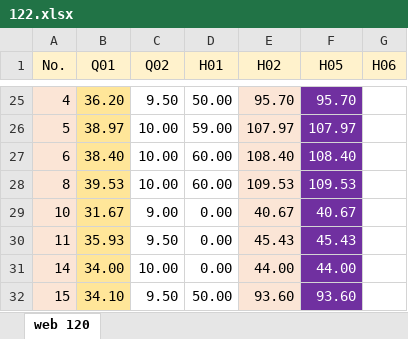
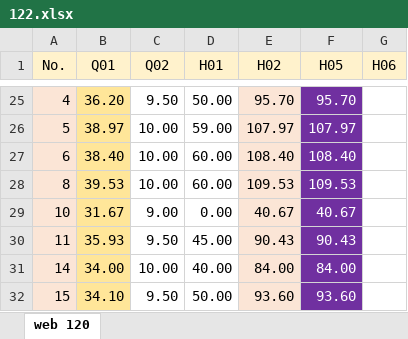
Before and after one commit to mkazemiraz/mft-scores, an Excel workbook: 122/122.xlsx, sheet web 120, drawn as a sheet; only a part is shown, gaps mark what is left out; values as stored, in another font and other column widths than the file's, no borders; the diff names each change by its address in the sheet, - before the commit and + after, or states it on an @@ line.

Commit message:
web 122 updated

```diff
--- a/122/122.xlsx (sheet web 120)
+++ b/122/122.xlsx (sheet web 120)
-D30 (H01): 0.00
+D30 (H01): 45.00
-E30 (H02): 45.43
+E30 (H02): 90.43
-F30 (H05): 45.43
+F30 (H05): 90.43
-D31 (H01): 0.00
+D31 (H01): 40.00
-E31 (H02): 44.00
+E31 (H02): 84.00
-F31 (H05): 44.00
+F31 (H05): 84.00
```
